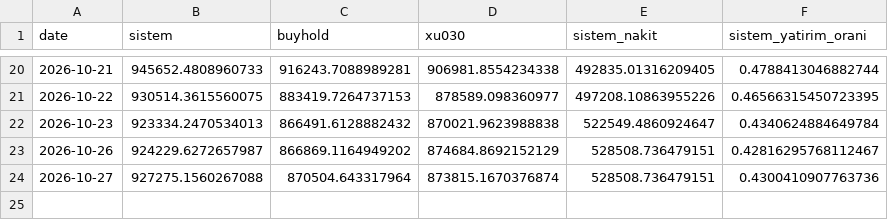
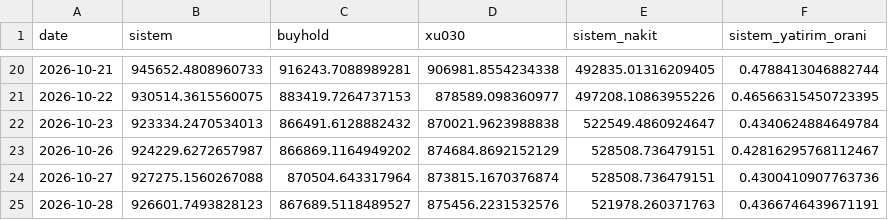
Before and after one commit to efehandereci-arch/meta-labeling-research, a CSV file: paper/equity.csv, drawn as a sheet; only a part is shown, gaps mark what is left out.

```diff
--- a/paper/equity.csv
+++ b/paper/equity.csv
@@ -24 +24,2 @@ date,sistem,buyhold,xu030,sistem_nakit,sistem_yatirim_orani
 2026-10-27,927275.1560267088,870504.643317964,873815.1670376874,528508.736479151,0.4300410907763736
+2026-10-28,926601.7493828123,867689.5118489527,875456.2231532576,521978.260371763,0.4366746439671191
```
Also changed, not shown: paper/decisions.csv, paper/trades.csv, 2 other files.
